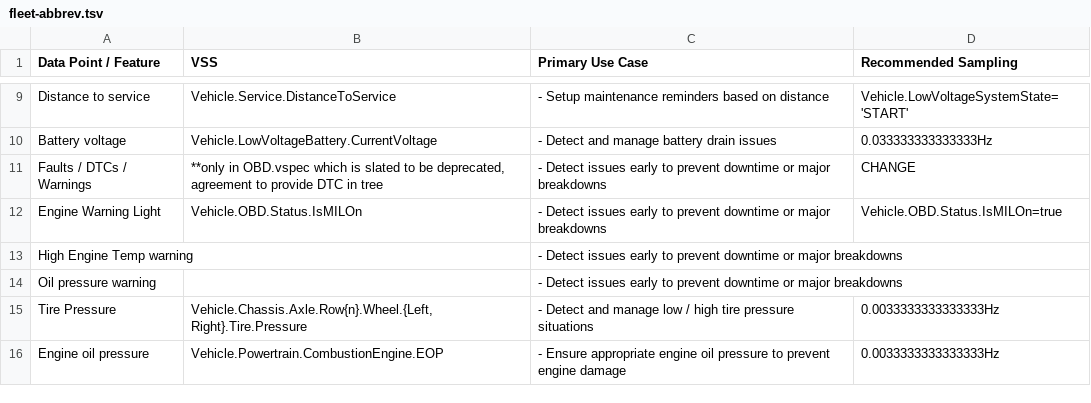
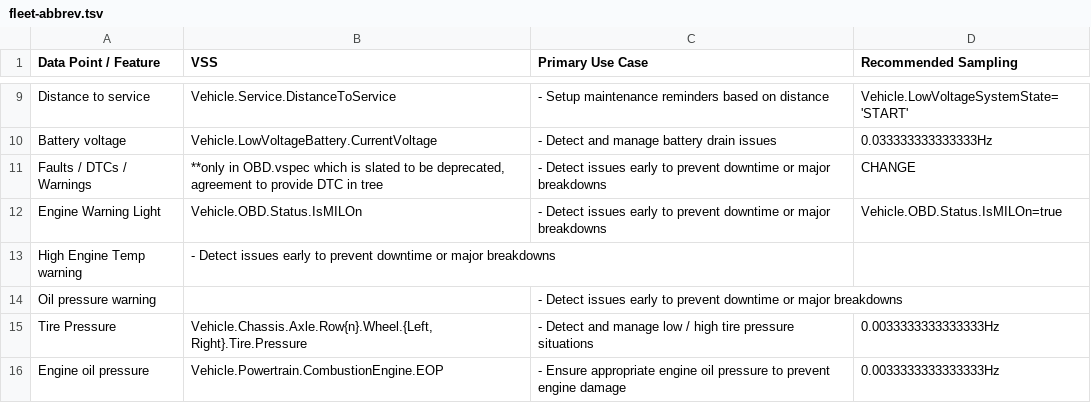
Before and after one commit to COVESA/commercial-vehicles, a TSV file: tmp/convert-spreadsheet/fleet-abbrev.tsv, drawn as a sheet; only a part is shown, gaps mark what is left out.

Commit message:
Update fleet-abbrev.tsv
test edit

```diff
--- a/tmp/convert-spreadsheet/fleet-abbrev.tsv
+++ b/tmp/convert-spreadsheet/fleet-abbrev.tsv
@@ -12,3 +12,3 @@ Faults / DTCs / Warnings	**only in OBD.vspec which is slated to be deprecated, a
 Engine Warning Light	Vehicle.OBD.Status.IsMILOn	- Detect issues early to prevent downtime or major breakdowns	Vehicle.OBD.Status.IsMILOn=true
-High Engine Temp warning		- Detect issues early to prevent downtime or major breakdowns	
+High Engine Temp warning	- Detect issues early to prevent downtime or major breakdowns	
 Oil pressure warning		- Detect issues early to prevent downtime or major breakdowns	
```
